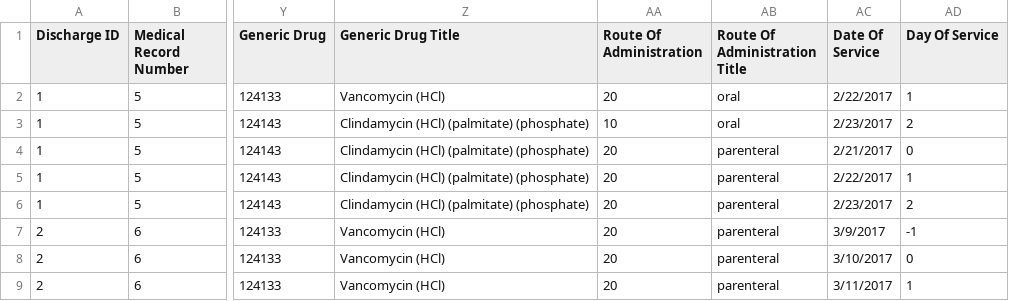
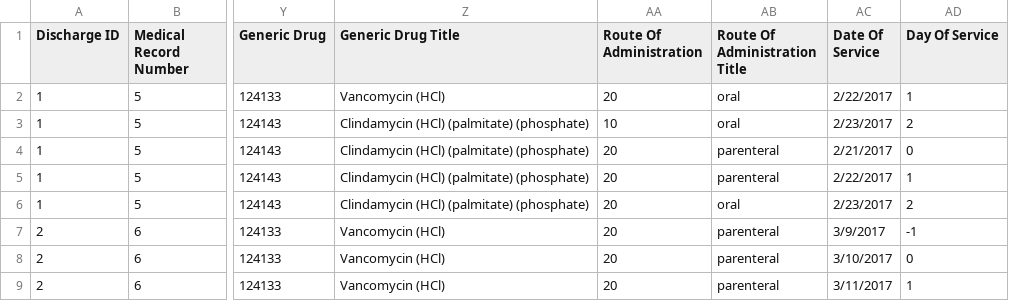
Before and after one commit to mcstrom/TiffResearch, a CSV file: Clean_Data.csv, drawn as a sheet; only a part is shown, gaps mark what is left out; the diff names each change by its address in the sheet, - before the commit and + after, or states it on an @@ line.

Commit message:
Changed observation criteria
made it so that patients could ONLY receive oral antibiotics on day of discharge

```diff
--- a/Clean_Data.csv
+++ b/Clean_Data.csv
-AB6 (Route Of Administration Title): parenteral
+AB6 (Route Of Administration Title): oral
```
Also changed, not shown: One_line_results.csv, 2 other files.
